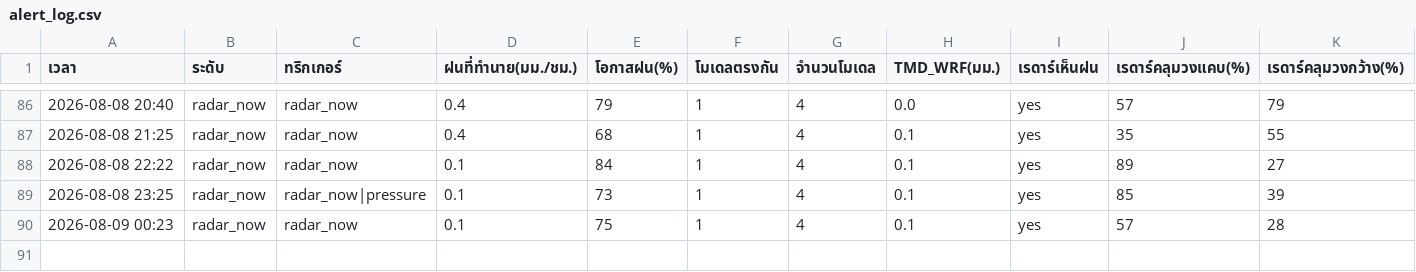
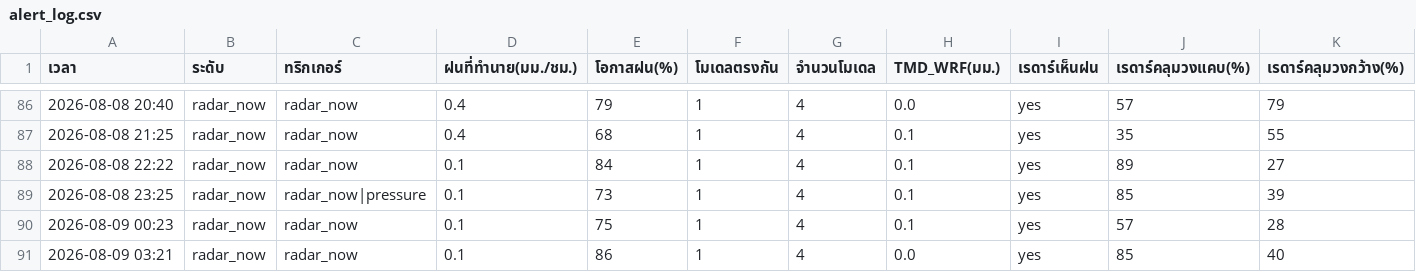
Before and after one commit to supramitj-sys/rain-alert, a CSV file: alert_log.csv, drawn as a sheet; only a part is shown, gaps mark what is left out; rows hold the shown columns only; the diff names each change by its address in the sheet, - before the commit and + after, or states it on an @@ line.

```diff
--- a/alert_log.csv
+++ b/alert_log.csv
+row 91: 2026-08-09 03:21 | radar_now | radar_now | 0.1 | 86 | 1 | 4 | 0.0 | yes | 85 | 40
```
Also changed, not shown: radar_watch.csv.
